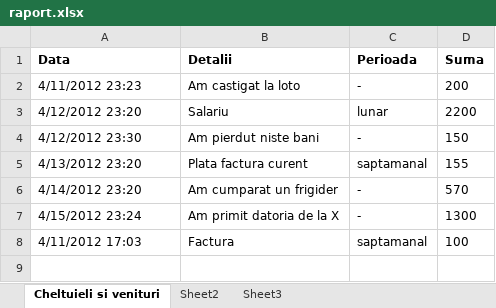
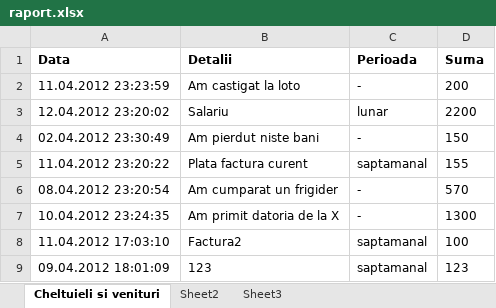
Before and after one commit to razvangog/Gestiune_Cheltuieli, an Excel workbook: Gestiune Cheltuieli/bin/Debug/raport.xlsx, sheet Cheltuieli si venituri, drawn as a sheet; values as stored, in another font and other column widths than the file's, no borders; the diff names each change by its address in the sheet, - before the commit and + after, or states it on an @@ line.

```diff
--- a/Gestiune Cheltuieli/bin/Debug/raport.xlsx (sheet Cheltuieli si venituri)
+++ b/Gestiune Cheltuieli/bin/Debug/raport.xlsx (sheet Cheltuieli si venituri)
-A2 (Data): 4/11/2012 23:23
+A2 (Data): 11.04.2012 23:23:59
-A3 (Data): 4/12/2012 23:20
+A3 (Data): 12.04.2012 23:20:02
-A4 (Data): 4/12/2012 23:30
+A4 (Data): 02.04.2012 23:30:49
-A5 (Data): 4/13/2012 23:20
+A5 (Data): 11.04.2012 23:20:22
-A6 (Data): 4/14/2012 23:20
+A6 (Data): 08.04.2012 23:20:54
-A7 (Data): 4/15/2012 23:24
+A7 (Data): 10.04.2012 23:24:35
-A8 (Data): 4/11/2012 17:03
+A8 (Data): 11.04.2012 17:03:10
-B8 (Detalii): Factura
+B8 (Detalii): Factura2
+row 9: 09.04.2012 18:01:09 | 123 | saptamanal | 123
```
Also changed, not shown: 16 other files.
